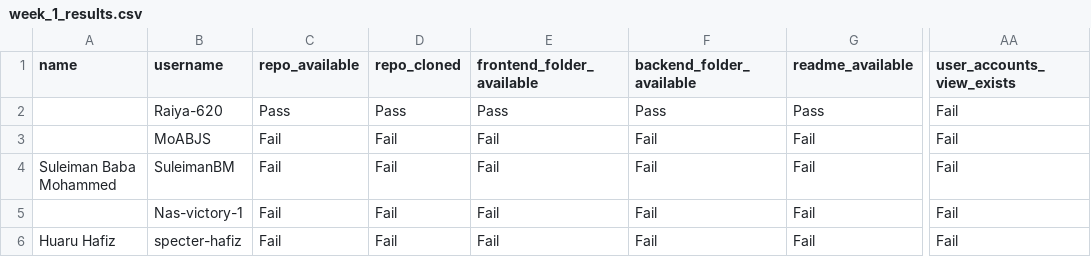
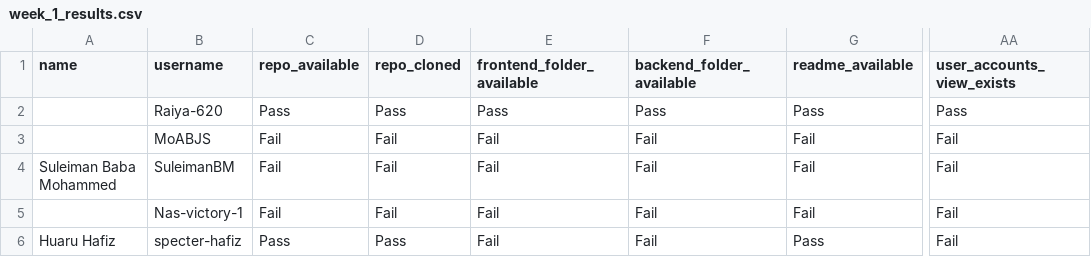
Before and after one commit to hcissey0/hcissey0.github.io, a CSV file: test_results/week_1/week_1_results.csv, drawn as a sheet; only a part is shown, gaps mark what is left out; the diff names each change by its address in the sheet, - before the commit and + after, or states it on an @@ line.

Commit message:
week 2 tested

```diff
--- a/test_results/week_1/week_1_results.csv
+++ b/test_results/week_1/week_1_results.csv
-AA2 (user_accounts_view_exists): Fail
+AA2 (user_accounts_view_exists): Pass
-C6 (repo_available): Fail
+C6 (repo_available): Pass
-D6 (repo_cloned): Fail
+D6 (repo_cloned): Pass
-G6 (readme_available): Fail
+G6 (readme_available): Pass
```
Also changed, not shown: test_results/week_2/week_2_results.csv, 2 other files.
